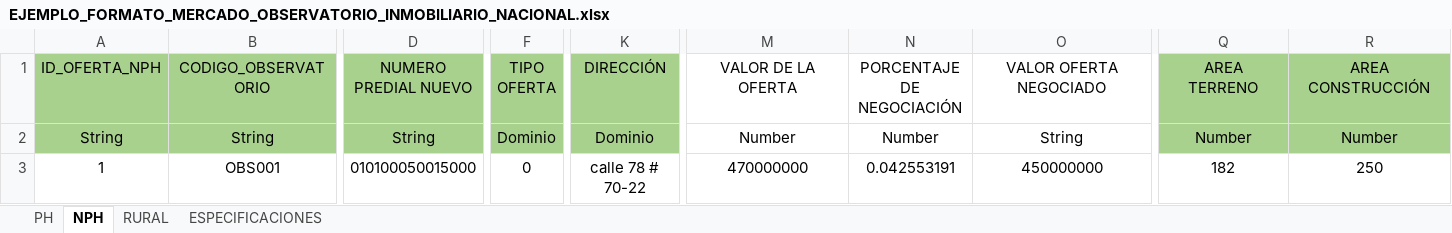
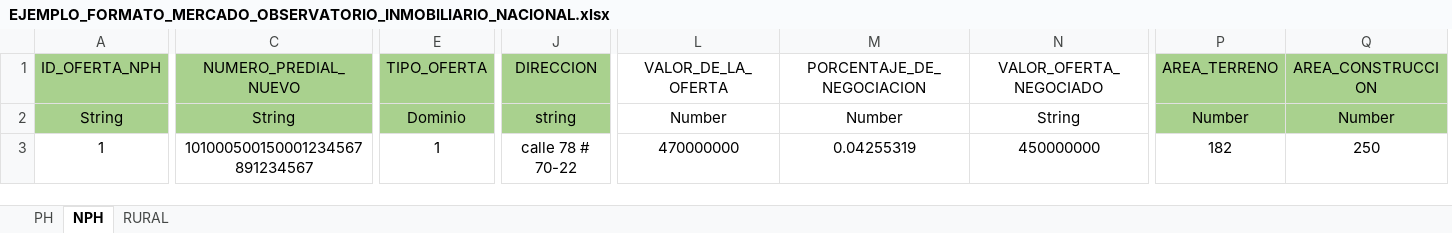
Before and after one commit to dfrodriguezl/appweb_micrositio_observatorio, an Excel workbook: src/files/EJEMPLO_FORMATO_MERCADO_OBSERVATORIO_INMOBILIARIO_NACIONAL.xlsx, sheet NPH, drawn as a sheet; only a part is shown, gaps mark what is left out; values as stored, in another font and other column widths than the file's, no borders; removed rows and columns are numbered as before the commit, all else as after; ↵ is a line break in a cell; the diff covers the shown part only; the diff names each change by its address in the sheet, - before the commit and + after, or states it on an @@ line.

```diff
--- a/src/files/EJEMPLO_FORMATO_MERCADO_OBSERVATORIO_INMOBILIARIO_NACIONAL.xlsx (sheet NPH)
+++ b/src/files/EJEMPLO_FORMATO_MERCADO_OBSERVATORIO_INMOBILIARIO_NACIONAL.xlsx (sheet NPH)
-sheet tab: ESPECIFICACIONES
-column B (CODIGO_OBSERVATORIO), rows 2-3: String | OBS001
-column D (NUMERO PREDIAL NUEVO), rows 2-3: String | 010100050015000
+column C (NUMERO_PREDIAL_NUEVO), rows 2-3: String | 101000500150001234567891234567
-column F (TIPO OFERTA), rows 2-3: Dominio | 0
+column E (TIPO_OFERTA), rows 2-3: Dominio | 1
-column K (DIRECCIÓN), rows 2-3: Dominio | calle 78 # 70-22
+column J (DIRECCION), rows 2-3: string | calle 78 # 70-22
-column N (PORCENTAJE DE NEGOCIACIÓN), rows 2-3: Number | 0.042553191
+column M (PORCENTAJE_DE_NEGOCIACION), rows 2-3: Number | 0.04255319
-L1: VALOR DE LA OFERTA
+L1: VALOR_DE_LA_OFERTA
-N1: VALOR OFERTA NEGOCIADO
+N1: VALOR_OFERTA_NEGOCIADO
-P1: AREA ↵ TERRENO
+P1: AREA_TERRENO
-Q1: AREA CONSTRUCCIÓN
+Q1: AREA_CONSTRUCCION
```
Also changed, not shown: 7 edited cells elsewhere in this sheet, sheet PH, sheet RURAL, src/files/FORMATO_MERCADO_OBSERVATORIO_INMOBILIARIO_NACIONAL.xlsx, 38 other files.
